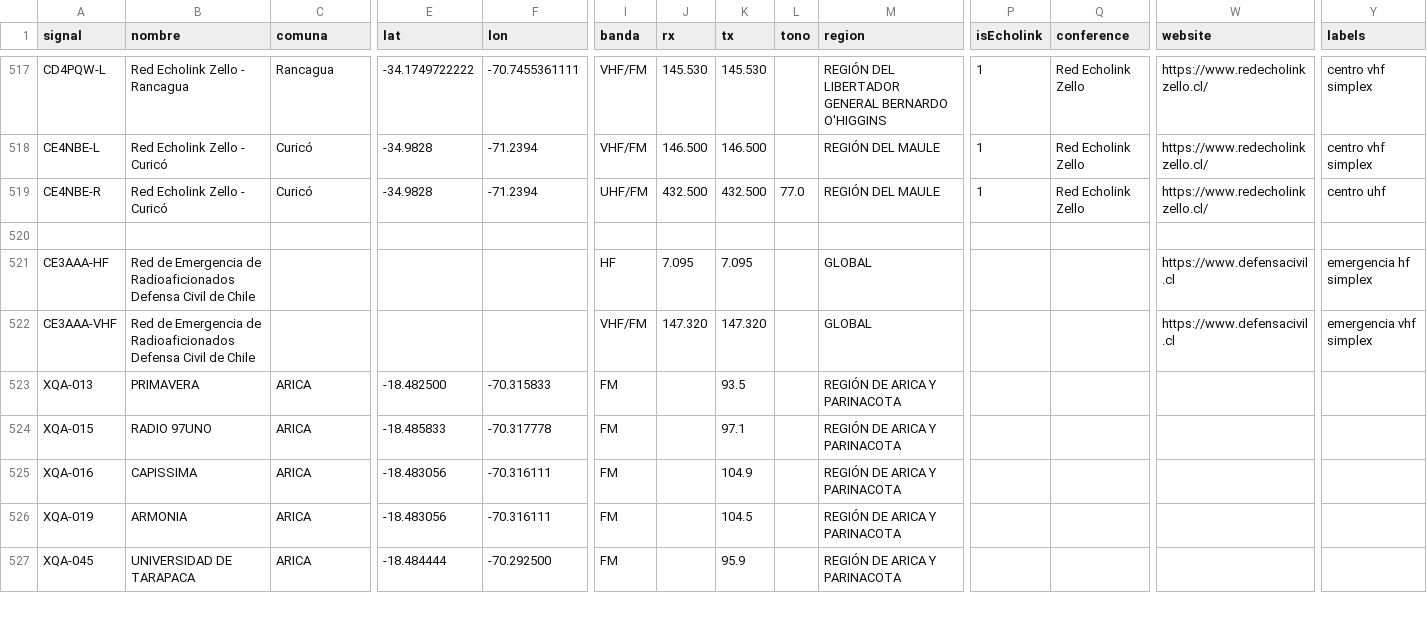
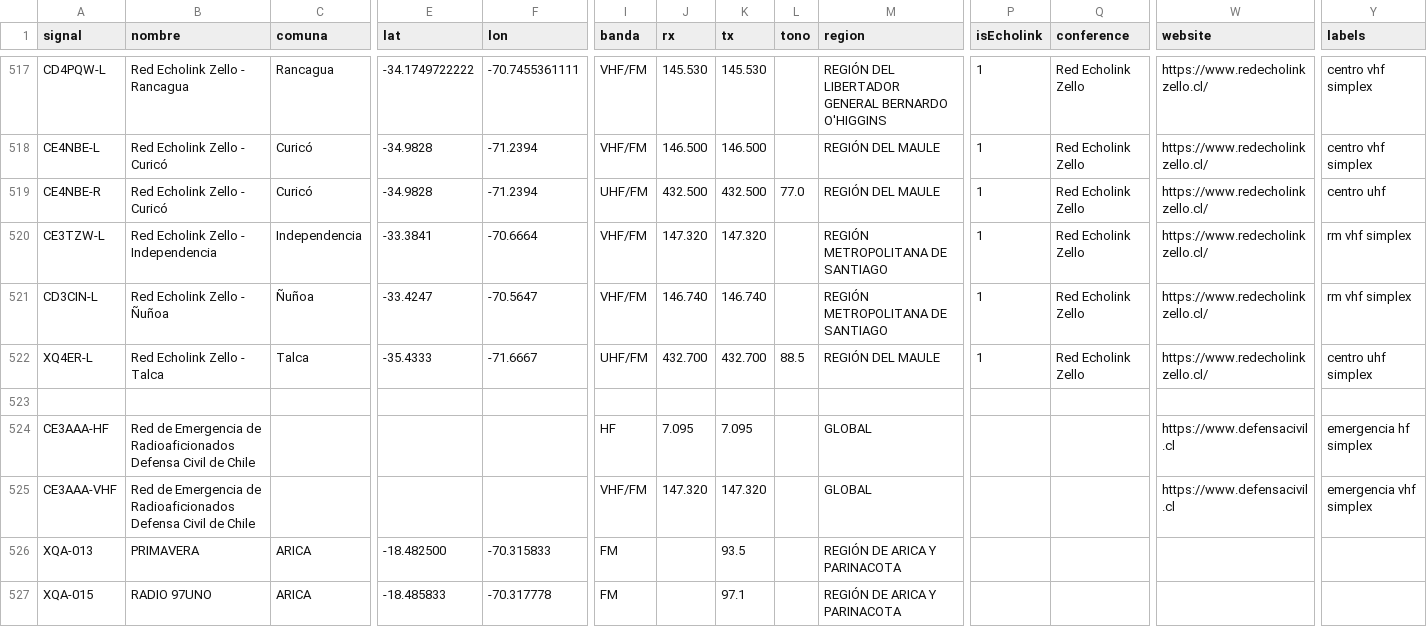
Before and after one commit to juantoledo/radiomap, a CSV file: data/curated_stations.csv, drawn as a sheet; only a part is shown, gaps mark what is left out; the shorter side is filled out with more unchanged rows; rows hold the shown columns only; the diff names each change by its address in the sheet, - before the commit and + after, or states it on an @@ line.

```diff
--- a/data/curated_stations.csv
+++ b/data/curated_stations.csv
+row 520: CE3TZW-L | Red Echolink Zello - Independencia | Independencia | -33.3841 | -70.6664 | VHF/FM | 147.320 | 147.320 |  | REGIÓN METROPOLITANA DE SANTIAGO | 1 | Red Echolink Zello | https://www.redecholinkzello.cl/ | rm vhf simplex
+row 521: CD3CIN-L | Red Echolink Zello - Ñuñoa | Ñuñoa | -33.4247 | -70.5647 | VHF/FM | 146.740 | 146.740 |  | REGIÓN METROPOLITANA DE SANTIAGO | 1 | Red Echolink Zello | https://www.redecholinkzello.cl/ | rm vhf simplex
+row 522: XQ4ER-L | Red Echolink Zello - Talca | Talca | -35.4333 | -71.6667 | UHF/FM | 432.700 | 432.700 | 88.5 | REGIÓN DEL MAULE | 1 | Red Echolink Zello | https://www.redecholinkzello.cl/ | centro uhf simplex
```
Also changed, not shown: 1 other file.
